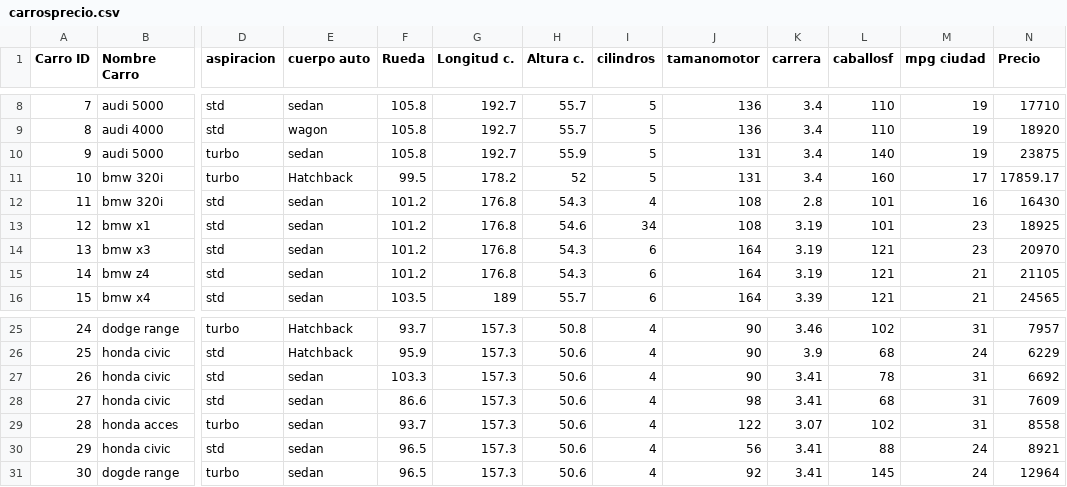
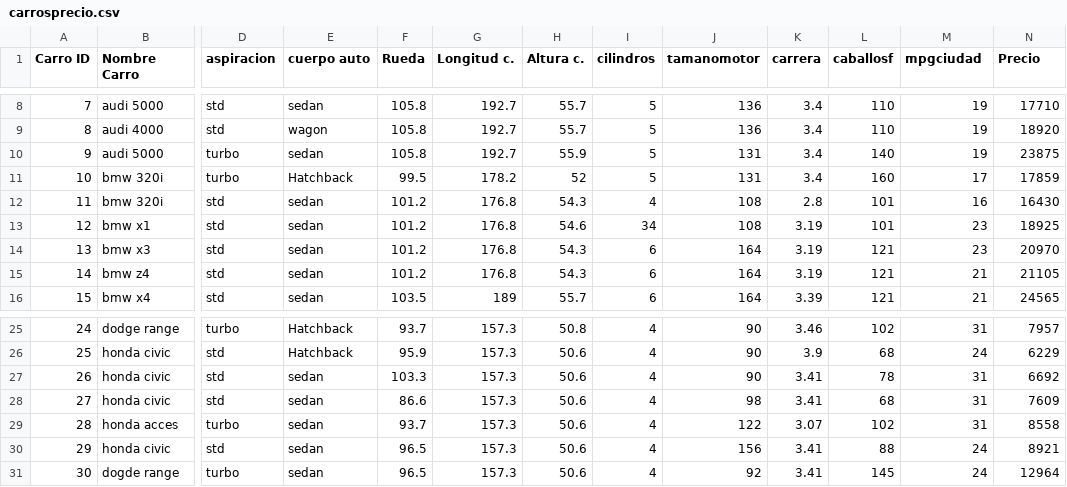
Before and after one commit to IORIALE/RECURSOS-PROYECTO-NUMERICO, a CSV file: carrosprecio.csv, drawn as a sheet; only a part is shown, gaps mark what is left out; the diff names each change by its address in the sheet, - before the commit and + after, or states it on an @@ line.

Commit message:
Update carrosprecio.csv

```diff
--- a/carrosprecio.csv
+++ b/carrosprecio.csv
-M1: mpg ciudad
+M1: mpgciudad
-N11 (Precio): 17859.17
+N11 (Precio): 17859
-J30 (tamanomotor): 56
+J30 (tamanomotor): 156
```
